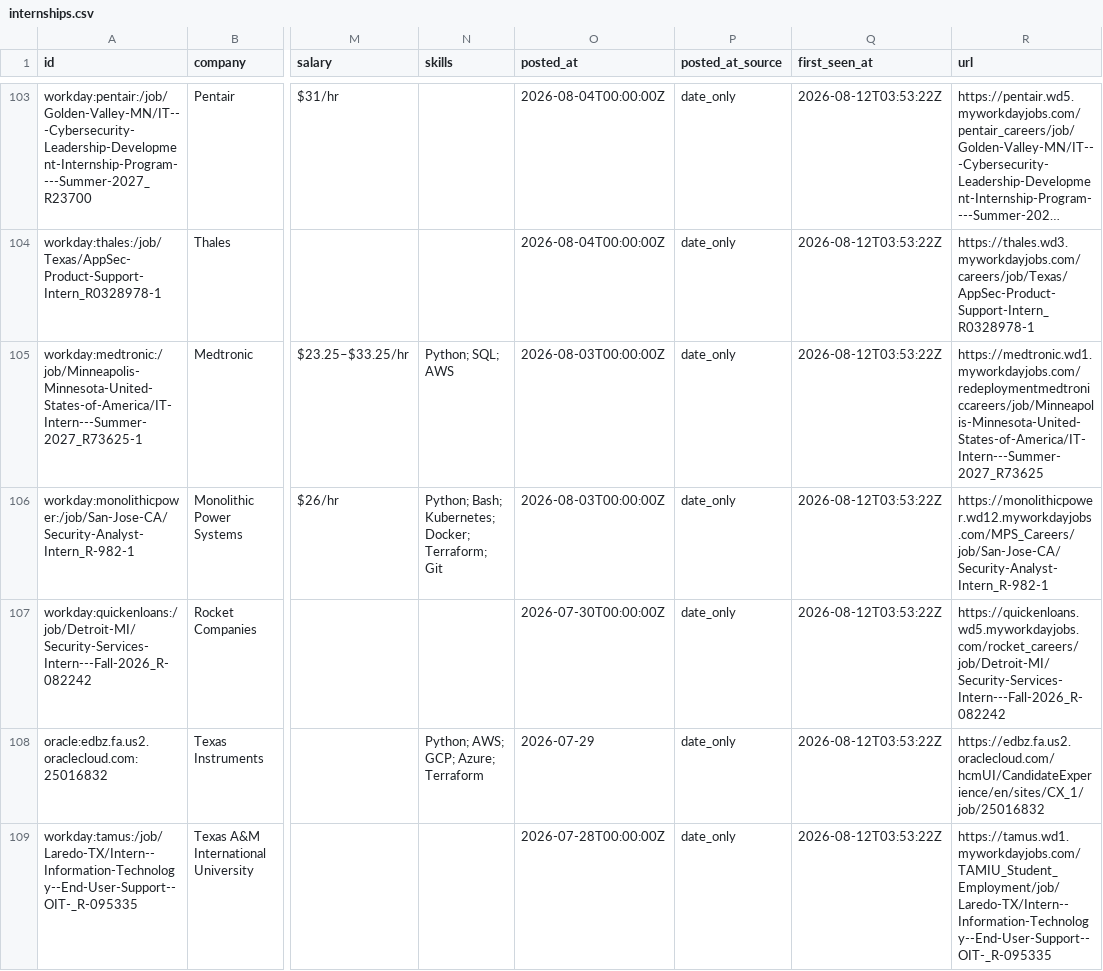
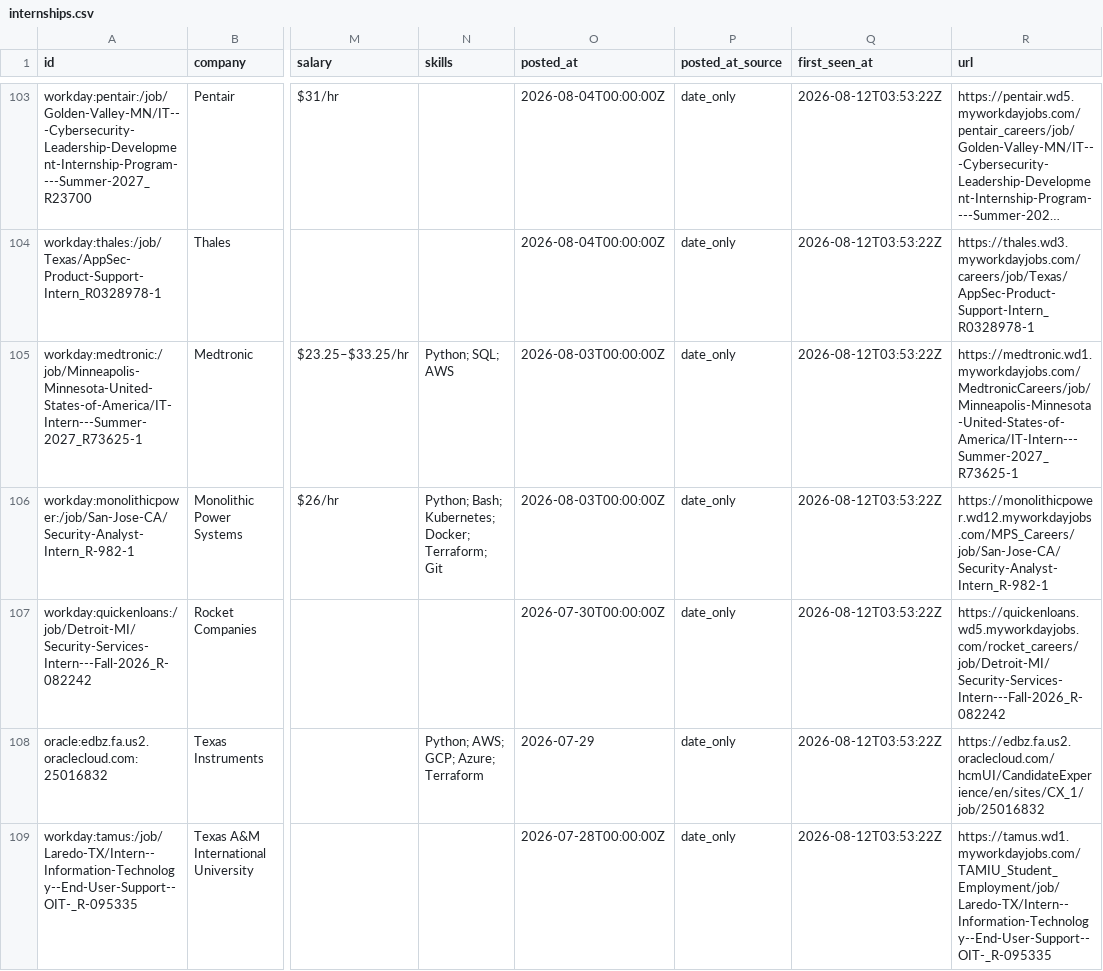
Before and after one commit to ihrtkaii/secnet-internships, a CSV file: data/internships.csv, drawn as a sheet; only a part is shown, gaps mark what is left out; long unchanged cells end in …; the diff names each change by its address in the sheet, - before the commit and + after, or states it on an @@ line.

```diff
--- a/data/internships.csv
+++ b/data/internships.csv
-R105 (url): https://medtronic.wd1.myworkdayjobs.com/redeploymentmedtroniccareers/job/Minneapolis-Minnesota-United-States-of-America/IT-Intern---Summer-2027_R73625
+R105 (url): https://medtronic.wd1.myworkdayjobs.com/MedtronicCareers/job/Minneapolis-Minnesota-United-States-of-America/IT-Intern---Summer-2027_R73625-1
```
Also changed, not shown: docs/internships.csv, 12 other files.
